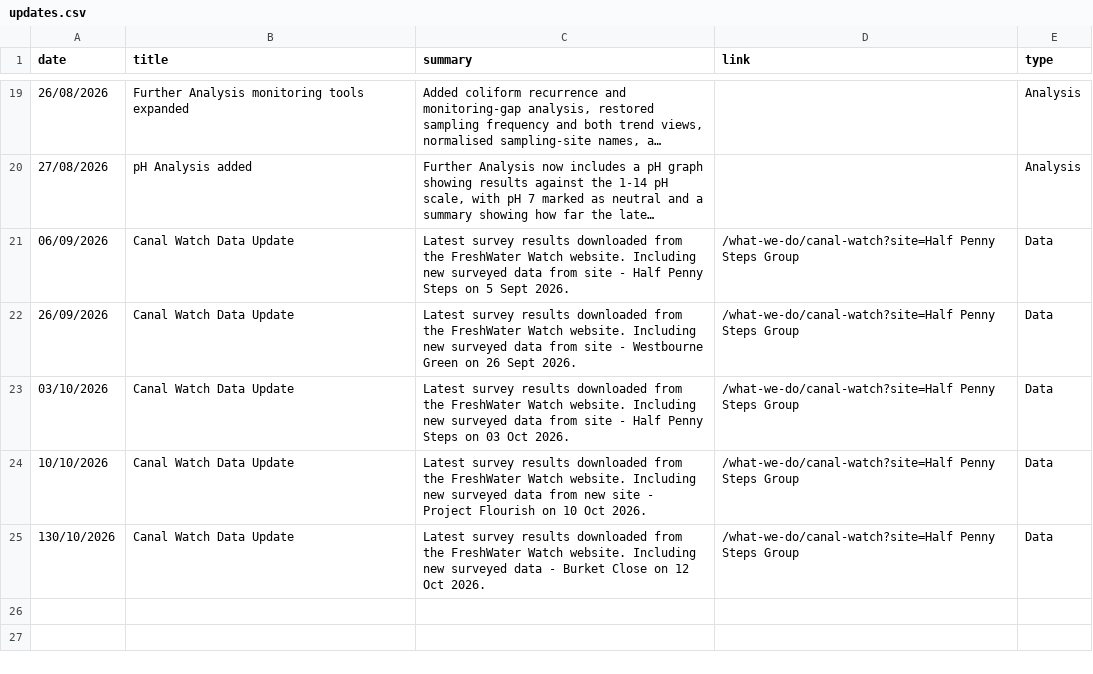
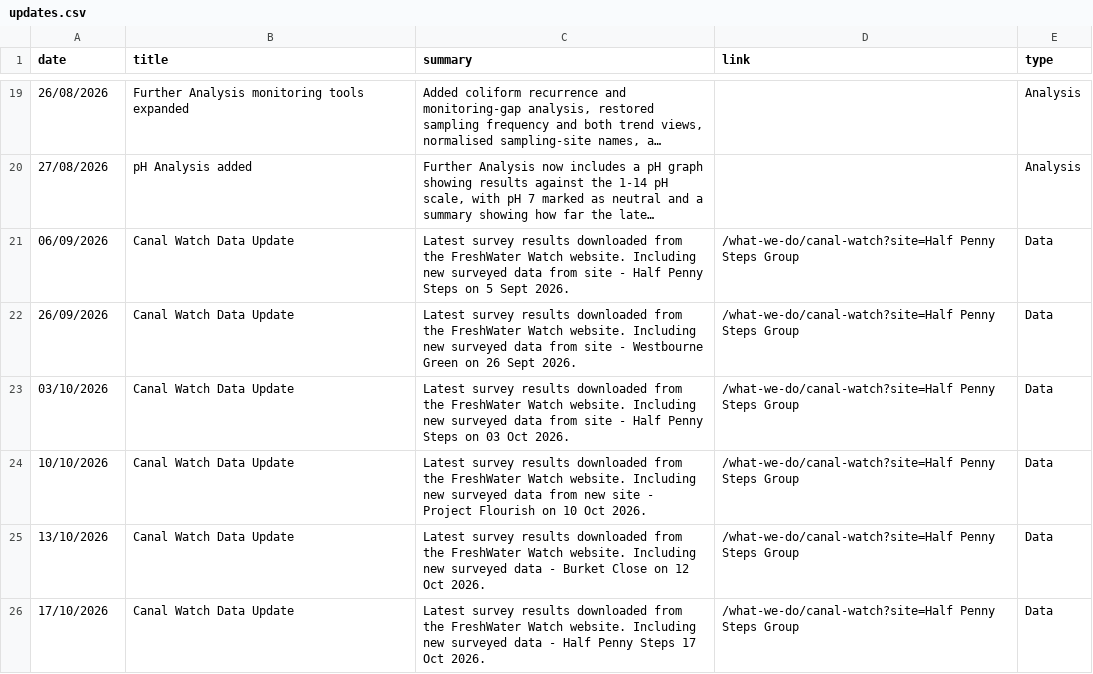
Before and after one commit to raylancashire/queens-park-canal-map, a CSV file: updates.csv, drawn as a sheet; only a part is shown, gaps mark what is left out; long unchanged cells end in ….

```diff
--- a/updates.csv
+++ b/updates.csv
@@ -24,2 +24,3 @@ date,title,summary,link,type
 10/10/2026,Canal Watch Data Update,Latest survey results downloaded from the FreshWater Watch website. Including new surveyed data from new site - Project Flourish on  10 Oct 2026. ,/what-we-do/canal-watch?site=Half Penny Steps Group,Data
-130/10/2026,Canal Watch Data Update,Latest survey results downloaded from the FreshWater Watch website. Including new surveyed data  - Burket Close on  12 Oct 2026. ,/what-we-do/canal-watch?site=Half Penny Steps Group,Data
+13/10/2026,Canal Watch Data Update,Latest survey results downloaded from the FreshWater Watch website. Including new surveyed data  - Burket Close on  12 Oct 2026. ,/what-we-do/canal-watch?site=Half Penny Steps Group,Data
+17/10/2026,Canal Watch Data Update,Latest survey results downloaded from the FreshWater Watch website. Including new surveyed data  - Half Penny Steps  17 Oct 2026. ,/what-we-do/canal-watch?site=Half Penny Steps Group,Data
```
Also changed, not shown: freshwater.csv, 2 other files.
